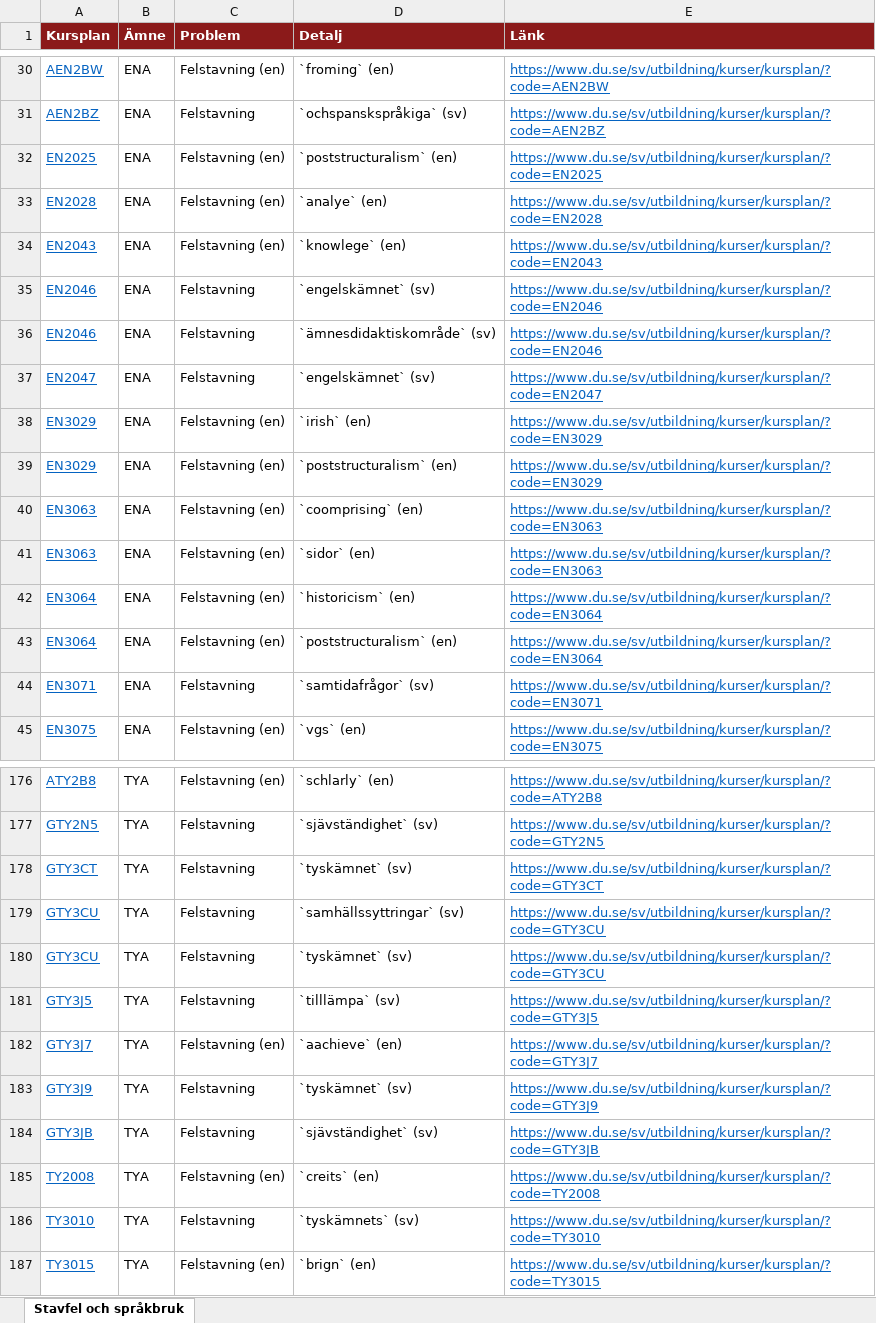
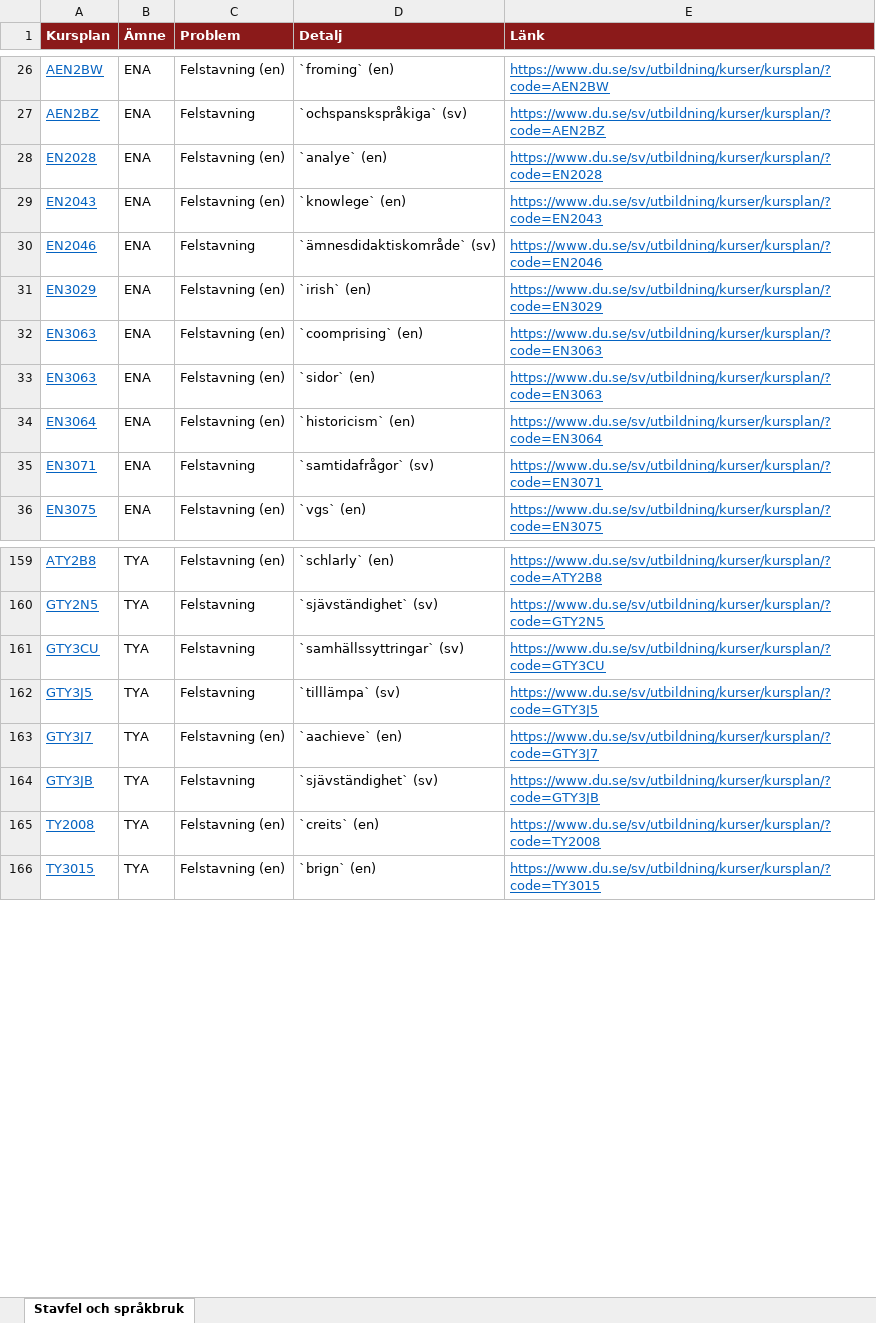
Before and after one commit to charlie-lindgren/dalarna-university, an Excel workbook: vault-dalarna-university/04 ISLL/Analys/Stavfel och språkbruk.xlsx, sheet Stavfel och språkbruk, drawn as a sheet; only a part is shown, gaps mark what is left out; values as stored, in another font and other column widths than the file's, no borders; the diff covers the shown part only; the diff names each change by its address in the sheet, - before the commit and + after, or states it on an @@ line.

Commit message:
Update analysis documents and Excel files for ISLL and IKS
- Updated download links in markdown files to reflect new file paths for Betygsskalor, Bloom-taxonomi, Examinationsformer, Frasningskonsistens, Omfång, Samstämighet, and Stavfel och språkbruk.
- Replaced old Excel files with new versions for Betygsskalor, Bloom-taxonomi, Examinationsformer, Frasningskonsistens, Omfång, Samstämighet, and Stavfel och språkbruk.
- Adjusted the number of findings displayed in the Stavfel och språkbruk analysis.

```diff
--- a/vault-dalarna-university/04 ISLL/Analys/Stavfel och språkbruk.xlsx (sheet Stavfel och språkbruk)
+++ b/vault-dalarna-university/04 ISLL/Analys/Stavfel och språkbruk.xlsx (sheet Stavfel och språkbruk)
-row 32: EN2025 | ENA | Felstavning (en) | `poststructuralism` (en) | https://www.du.se/sv/utbildning/kurser/kursplan/?code=EN2025
-row 35: EN2046 | ENA | Felstavning | `engelskämnet` (sv) | https://www.du.se/sv/utbildning/kurser/kursplan/?code=EN2046
-row 37: EN2047 | ENA | Felstavning | `engelskämnet` (sv) | https://www.du.se/sv/utbildning/kurser/kursplan/?code=EN2047
-row 39: EN3029 | ENA | Felstavning (en) | `poststructuralism` (en) | https://www.du.se/sv/utbildning/kurser/kursplan/?code=EN3029
-row 43: EN3064 | ENA | Felstavning (en) | `poststructuralism` (en) | https://www.du.se/sv/utbildning/kurser/kursplan/?code=EN3064
-row 178: GTY3CT | TYA | Felstavning | `tyskämnet` (sv) | https://www.du.se/sv/utbildning/kurser/kursplan/?code=GTY3CT
-row 180: GTY3CU | TYA | Felstavning | `tyskämnet` (sv) | https://www.du.se/sv/utbildning/kurser/kursplan/?code=GTY3CU
-row 183: GTY3J9 | TYA | Felstavning | `tyskämnet` (sv) | https://www.du.se/sv/utbildning/kurser/kursplan/?code=GTY3J9
-row 186: TY3010 | TYA | Felstavning | `tyskämnets` (sv) | https://www.du.se/sv/utbildning/kurser/kursplan/?code=TY3010
```
Also changed, not shown: 12 removed rows elsewhere in this sheet, vault-dalarna-university/02 IHV/Analys/Frasningskonsistens lärandemål.xlsx, vault-dalarna-university/02 IHV/Analys/Stavfel och språkbruk.xlsx, 55 other files.
